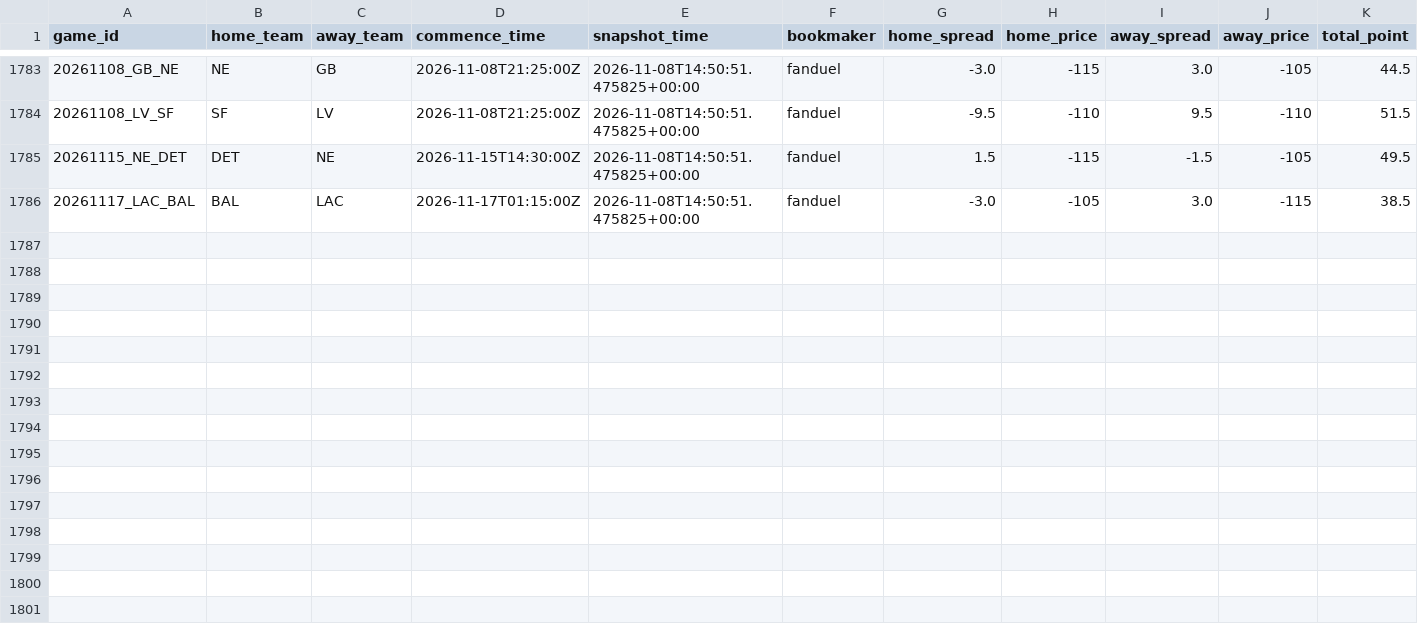
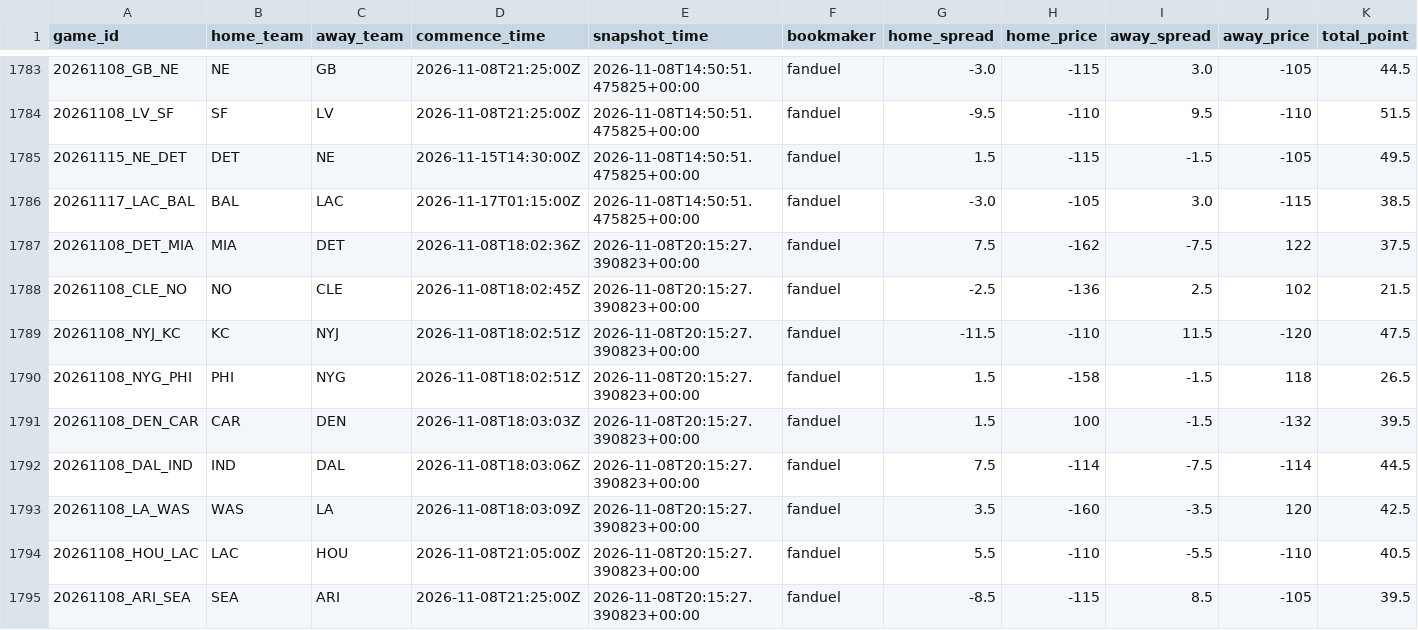
Before and after one commit to stevendemelo91-hub/nfl-slate, a CSV file: line_history.csv, drawn as a sheet; only a part is shown, gaps mark what is left out; rows hold the shown columns only; the diff names each change by its address in the sheet, - before the commit and + after, or states it on an @@ line.

```diff
--- a/line_history.csv
+++ b/line_history.csv
+row 1787: 20261108_DET_MIA | MIA | DET | 2026-11-08T18:02:36Z | 2026-11-08T20:15:27.390823+00:00 | fanduel | 7.5 | -162 | -7.5 | 122 | 37.5
+row 1788: 20261108_CLE_NO | NO | CLE | 2026-11-08T18:02:45Z | 2026-11-08T20:15:27.390823+00:00 | fanduel | -2.5 | -136 | 2.5 | 102 | 21.5
+row 1789: 20261108_NYJ_KC | KC | NYJ | 2026-11-08T18:02:51Z | 2026-11-08T20:15:27.390823+00:00 | fanduel | -11.5 | -110 | 11.5 | -120 | 47.5
+row 1790: 20261108_NYG_PHI | PHI | NYG | 2026-11-08T18:02:51Z | 2026-11-08T20:15:27.390823+00:00 | fanduel | 1.5 | -158 | -1.5 | 118 | 26.5
+row 1791: 20261108_DEN_CAR | CAR | DEN | 2026-11-08T18:03:03Z | 2026-11-08T20:15:27.390823+00:00 | fanduel | 1.5 | 100 | -1.5 | -132 | 39.5
+row 1792: 20261108_DAL_IND | IND | DAL | 2026-11-08T18:03:06Z | 2026-11-08T20:15:27.390823+00:00 | fanduel | 7.5 | -114 | -7.5 | -114 | 44.5
+row 1793: 20261108_LA_WAS | WAS | LA | 2026-11-08T18:03:09Z | 2026-11-08T20:15:27.390823+00:00 | fanduel | 3.5 | -160 | -3.5 | 120 | 42.5
+row 1794: 20261108_HOU_LAC | LAC | HOU | 2026-11-08T21:05:00Z | 2026-11-08T20:15:27.390823+00:00 | fanduel | 5.5 | -110 | -5.5 | -110 | 40.5
+row 1795: 20261108_ARI_SEA | SEA | ARI | 2026-11-08T21:25:00Z | 2026-11-08T20:15:27.390823+00:00 | fanduel | -8.5 | -115 | 8.5 | -105 | 39.5
```
